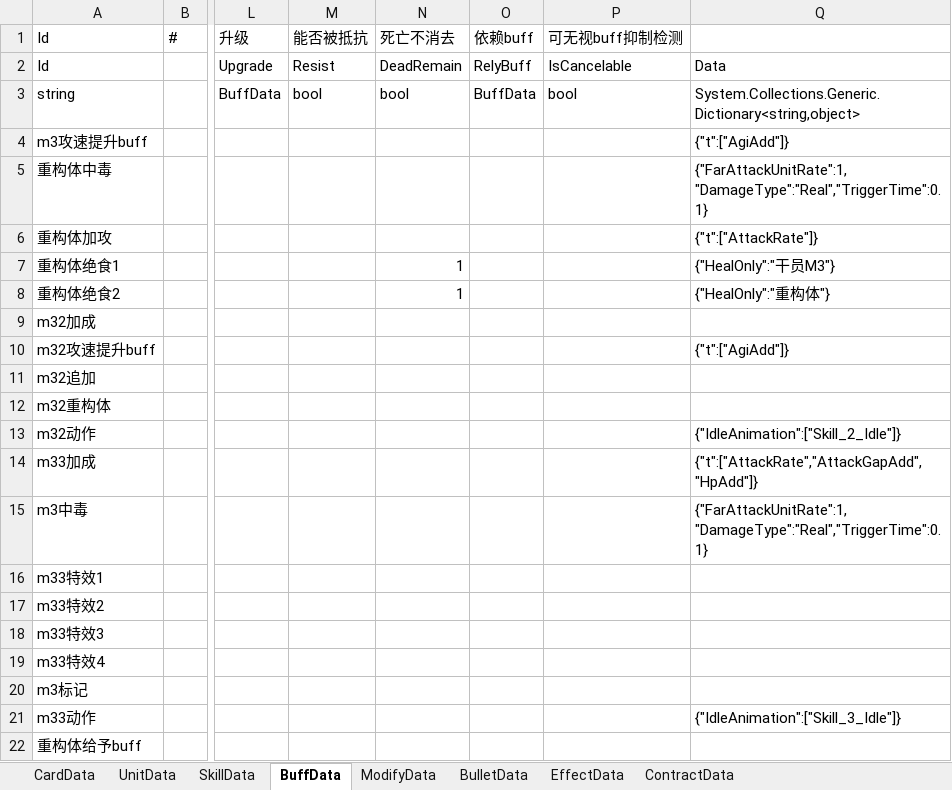
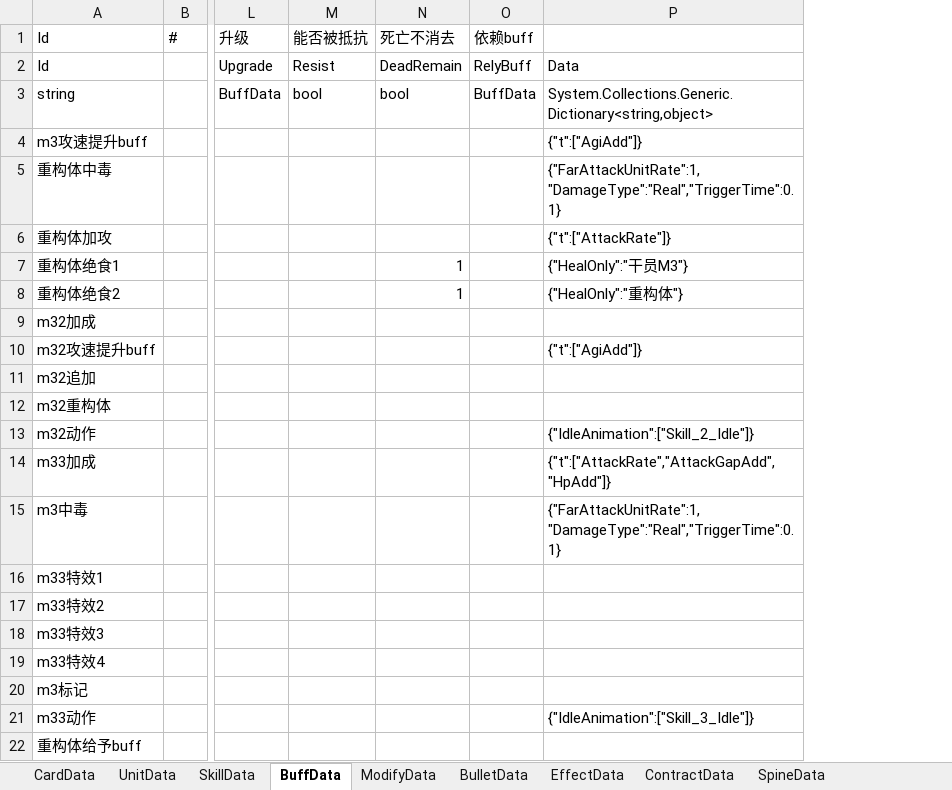
Before and after one commit to XR-857342619/ArkN, an Excel workbook: Excel/一方通行/Mon3ter.xlsx, sheet BuffData, drawn as a sheet; only a part is shown, gaps mark what is left out; values as stored, in another font and other column widths than the file's, no borders; the diff names each change by its address in the sheet, - before the commit and + after, or states it on an @@ line.

```diff
--- a/Excel/一方通行/Mon3ter.xlsx (sheet BuffData)
+++ b/Excel/一方通行/Mon3ter.xlsx (sheet BuffData)
+sheet tab: SpineData
-column P, rows 1-3: 可无视buff抑制检测 | IsCancelable | bool
```
Also changed, not shown: Excel/Main/先锋.xlsx, 11 other files.
